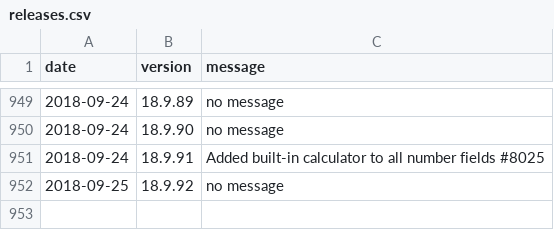
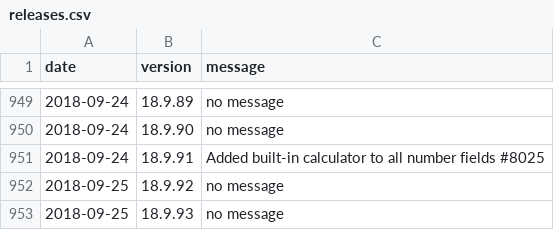
Before and after one commit to amankwa/www.manager.io, a CSV file: _data/releases.csv, drawn as a sheet; only a part is shown, gaps mark what is left out.

Commit message:
New release

```diff
--- a/_data/releases.csv
+++ b/_data/releases.csv
@@ -952 +952,2 @@ date,version,message
 2018-09-25,18.9.92,"no message"
+2018-09-25,18.9.93,"no message"
```
